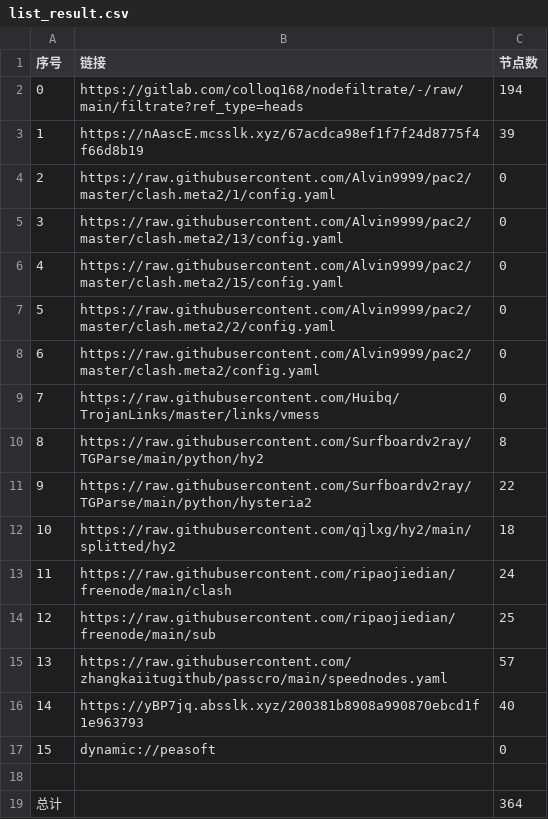
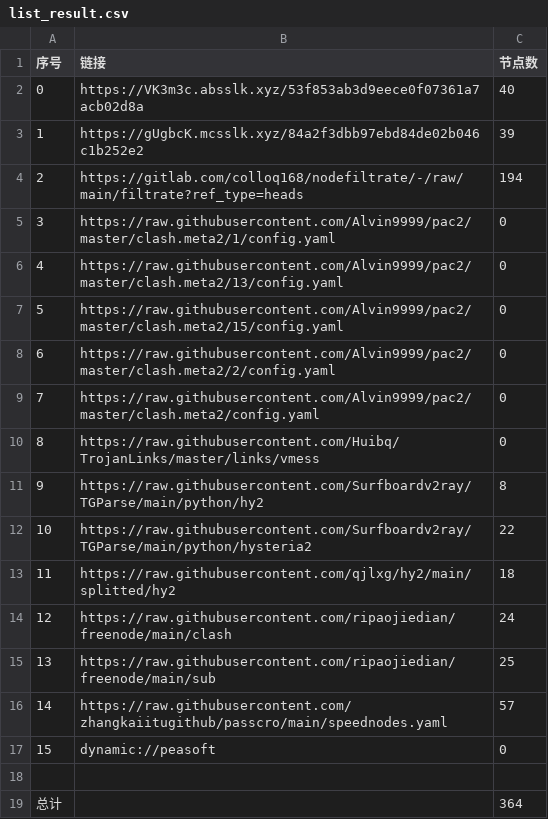
Before and after one commit to fgkhi/AutoMergePublicNodes, a CSV file: list_result.csv, drawn as a sheet; removed rows and columns are numbered as before the commit, all else as after; the diff names each change by its address in the sheet, - before the commit and + after, or states it on an @@ line.

```diff
--- a/list_result.csv
+++ b/list_result.csv
+row 2: 0 | https://VK3m3c.absslk.xyz/53f853ab3d9eece0f07361a7acb02d8a | 40
+row 3: 1 | https://gUgbcK.mcsslk.xyz/84a2f3dbb97ebd84de02b046c1b252e2 | 39
@@ column A (序号) renumbered between rows 4 and 16 @@
-row 3: 1 | https://nAascE.mcsslk.xyz/67acdca98ef1f7f24d8775f4f66d8b19 | 39
-row 16: 14 | https://yBP7jq.absslk.xyz/200381b8908a990870ebcd1f1e963793 | 40
```
Also changed, not shown: 32 other files.
